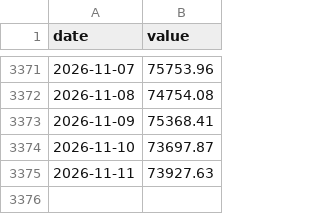
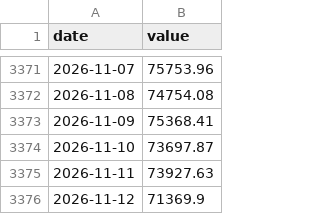
Before and after one commit to lukejl246/The-Line, a CSV file: data/history/btc_usd.csv, drawn as a sheet; only a part is shown, gaps mark what is left out; the diff names each change by its address in the sheet, - before the commit and + after, or states it on an @@ line.

```diff
--- a/data/history/btc_usd.csv
+++ b/data/history/btc_usd.csv
+row 3376: 2026-11-12 | 71369.9
```
Also changed, not shown: data/history/btc_mcap.csv, data/history/eth_usd.csv, 2 other files.
